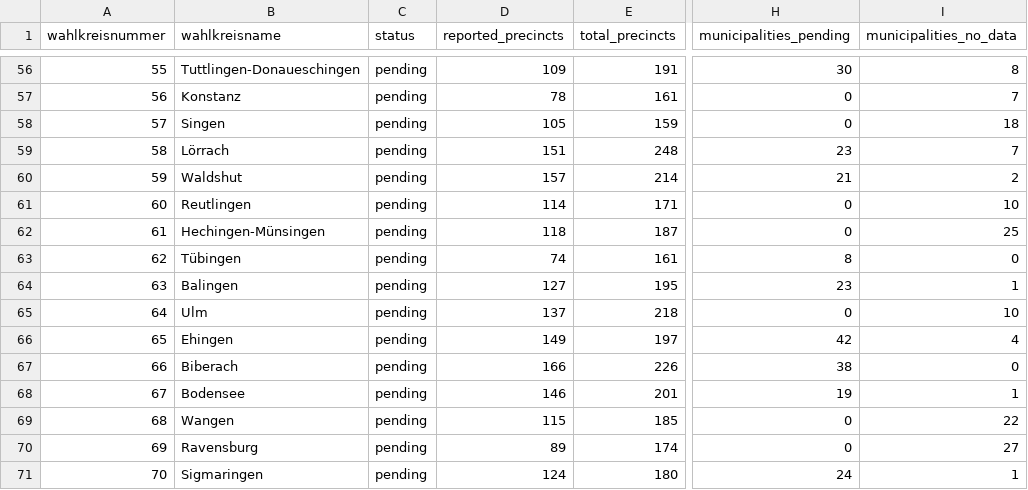
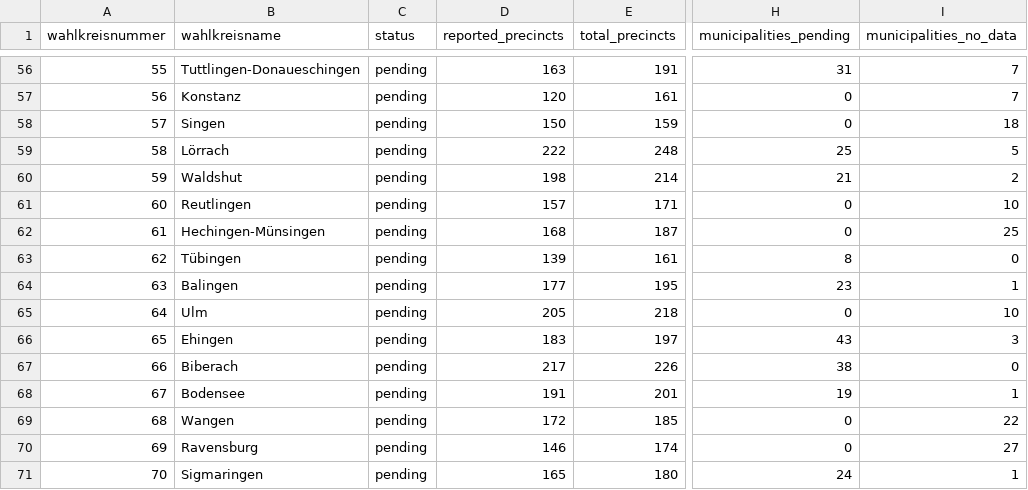
Before and after one commit to volzinnovation/ltw26-bw-wahlergebnis, a CSV file: data/2026-bw/metadata/wahlkreis-status.csv, drawn as a sheet; only a part is shown, gaps mark what is left out; the diff covers the shown part only; the diff names each change by its address in the sheet, - before the commit and + after, or states it on an @@ line.

```diff
--- a/data/2026-bw/metadata/wahlkreis-status.csv
+++ b/data/2026-bw/metadata/wahlkreis-status.csv
-D56 (reported_precincts): 109
+D56 (reported_precincts): 163
-H56 (municipalities_pending): 30
+H56 (municipalities_pending): 31
-I56 (municipalities_no_data): 8
+I56 (municipalities_no_data): 7
-D57 (reported_precincts): 78
+D57 (reported_precincts): 120
-D58 (reported_precincts): 105
+D58 (reported_precincts): 150
-D59 (reported_precincts): 151
+D59 (reported_precincts): 222
-H59 (municipalities_pending): 23
+H59 (municipalities_pending): 25
-I59 (municipalities_no_data): 7
+I59 (municipalities_no_data): 5
-D60 (reported_precincts): 157
+D60 (reported_precincts): 198
-D61 (reported_precincts): 114
+D61 (reported_precincts): 157
-D62 (reported_precincts): 118
+D62 (reported_precincts): 168
-D63 (reported_precincts): 74
+D63 (reported_precincts): 139
-D64 (reported_precincts): 127
+D64 (reported_precincts): 177
-D65 (reported_precincts): 137
+D65 (reported_precincts): 205
-D66 (reported_precincts): 149
+D66 (reported_precincts): 183
-H66 (municipalities_pending): 42
+H66 (municipalities_pending): 43
-I66 (municipalities_no_data): 4
+I66 (municipalities_no_data): 3
-D67 (reported_precincts): 166
+D67 (reported_precincts): 217
-D68 (reported_precincts): 146
+D68 (reported_precincts): 191
-D69 (reported_precincts): 115
+D69 (reported_precincts): 172
-D70 (reported_precincts): 89
+D70 (reported_precincts): 146
-D71 (reported_precincts): 124
+D71 (reported_precincts): 165
```
Also changed, not shown: 56 edited cells elsewhere in this file, data/2026-bw/latest/kommone_snapshots.csv, data/2026-bw/latest/party_vote_type_summary.csv, 5 other files.
